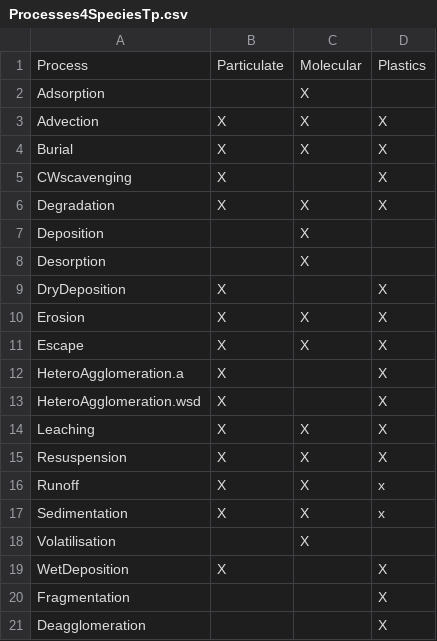
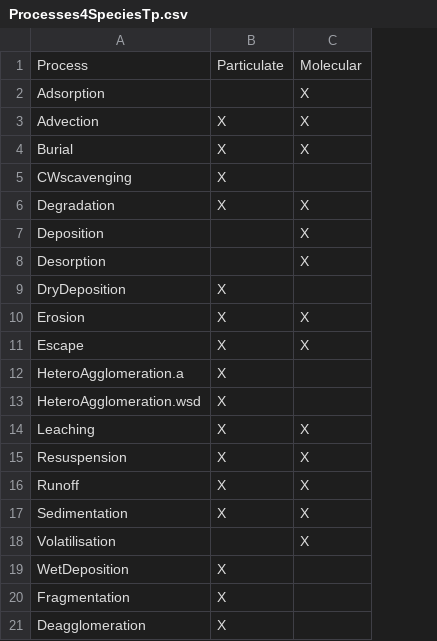
Before and after one commit to rivm-syso/SBooScripts, a CSV file: data/Processes4SpeciesTp.csv, drawn as a sheet; the diff names each change by its address in the sheet, - before the commit and + after, or states it on an @@ line.

```diff
--- a/data/Processes4SpeciesTp.csv
+++ b/data/Processes4SpeciesTp.csv
-column D, rows 1-21: Plastics |  | X | X | X | X |  |  | X | X | X | X | X | X | X | x | x |  | X | X | X
-B20:B21: (empty)
+B20:B21: X
```
Also changed, not shown: 1 other file.
